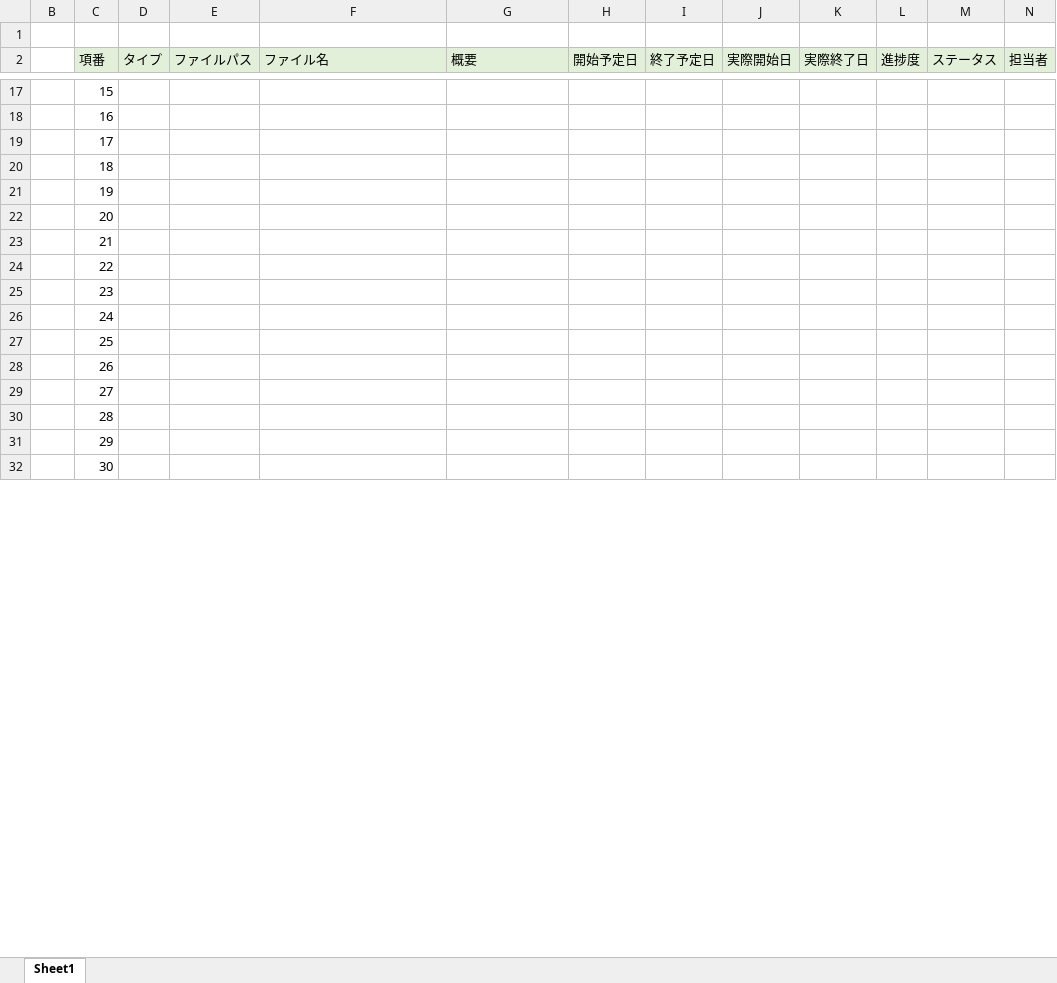
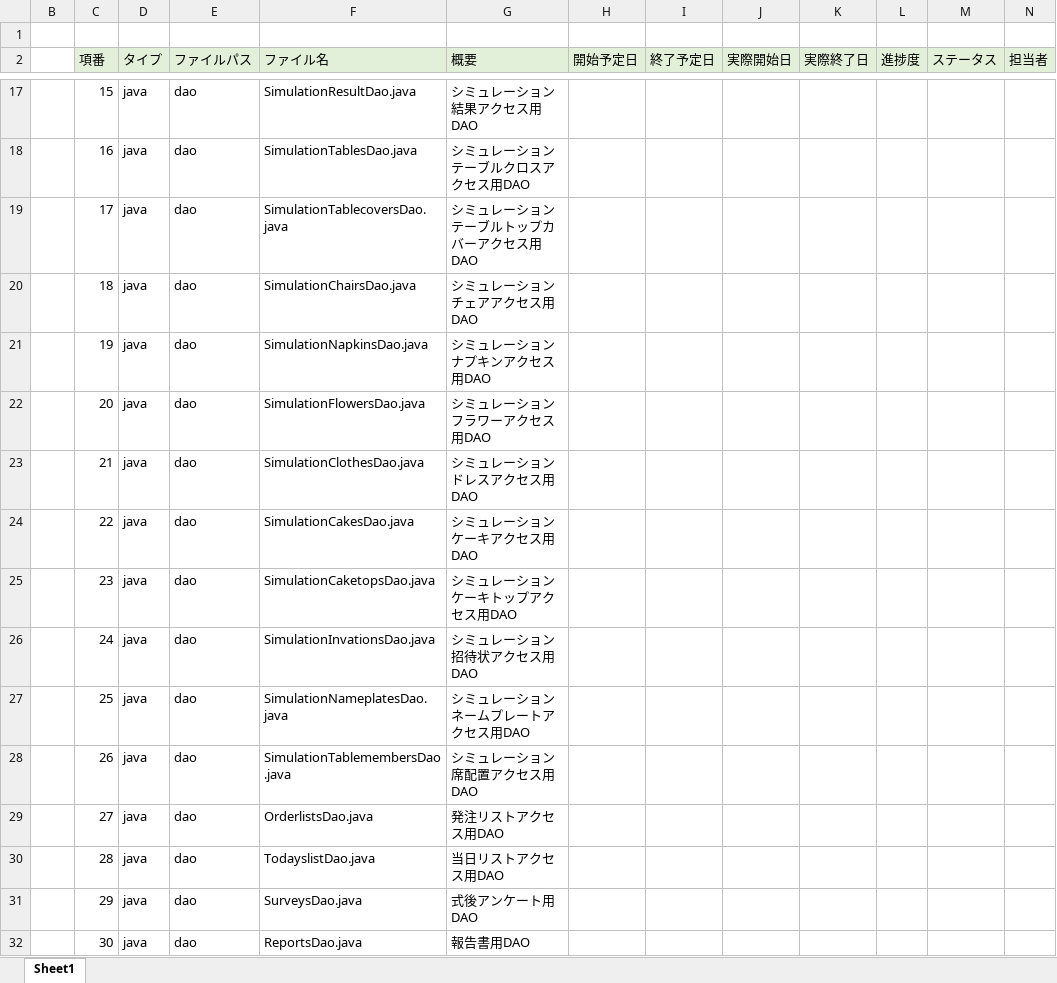
Before and after one commit to plusdojo2024/B3, an Excel workbook: doc/03_内部設計/03_ファイル構成一覧表_B3ビーチサンダル.xlsx, sheet Sheet1, drawn as a sheet; only a part is shown, gaps mark what is left out; values as stored, in another font and other column widths than the file's, no borders; the diff covers the shown part only; the diff names each change by its address in the sheet, - before the commit and + after, or states it on an @@ line.

```diff
--- a/doc/03_内部設計/03_ファイル構成一覧表_B3ビーチサンダル.xlsx (sheet Sheet1)
+++ b/doc/03_内部設計/03_ファイル構成一覧表_B3ビーチサンダル.xlsx (sheet Sheet1)
-D17:D32 (タイプ): (empty)
+D17:D32 (タイプ): java
-E17:E32 (ファイルパス): (empty)
+E17:E32 (ファイルパス): dao
-F17 (ファイル名): (empty)
+F17 (ファイル名): SimulationResultDao.java
-G17 (概要): (empty)
+G17 (概要): シミュレーション結果アクセス用DAO
-F18 (ファイル名): (empty)
+F18 (ファイル名): SimulationTablesDao.java
-G18 (概要): (empty)
+G18 (概要): シミュレーションテーブルクロスアクセス用DAO
-F19 (ファイル名): (empty)
+F19 (ファイル名): SimulationTablecoversDao.java
-G19 (概要): (empty)
+G19 (概要): シミュレーションテーブルトップカバーアクセス用DAO
-F20 (ファイル名): (empty)
+F20 (ファイル名): SimulationChairsDao.java
-G20 (概要): (empty)
+G20 (概要): シミュレーションチェアアクセス用DAO
-F21 (ファイル名): (empty)
+F21 (ファイル名): SimulationNapkinsDao.java
-G21 (概要): (empty)
+G21 (概要): シミュレーションナプキンアクセス用DAO
-F22 (ファイル名): (empty)
+F22 (ファイル名): SimulationFlowersDao.java
-G22 (概要): (empty)
+G22 (概要): シミュレーションフラワーアクセス用DAO
-F23 (ファイル名): (empty)
+F23 (ファイル名): SimulationClothesDao.java
-G23 (概要): (empty)
+G23 (概要): シミュレーションドレスアクセス用DAO
-F24 (ファイル名): (empty)
+F24 (ファイル名): SimulationCakesDao.java
-G24 (概要): (empty)
+G24 (概要): シミュレーションケーキアクセス用DAO
-F25 (ファイル名): (empty)
+F25 (ファイル名): SimulationCaketopsDao.java
-G25 (概要): (empty)
+G25 (概要): シミュレーションケーキトップアクセス用DAO
-F26 (ファイル名): (empty)
+F26 (ファイル名): SimulationInvationsDao.java
-G26 (概要): (empty)
+G26 (概要): シミュレーション招待状アクセス用DAO
-F27 (ファイル名): (empty)
+F27 (ファイル名): SimulationNameplatesDao.java
-G27 (概要): (empty)
+G27 (概要): シミュレーションネームプレートアクセス用DAO
-F28 (ファイル名): (empty)
+F28 (ファイル名): SimulationTablemembersDao.java
-G28 (概要): (empty)
+G28 (概要): シミュレーション席配置アクセス用DAO
-F29 (ファイル名): (empty)
+F29 (ファイル名): OrderlistsDao.java
-G29 (概要): (empty)
+G29 (概要): 発注リストアクセス用DAO
-F30 (ファイル名): (empty)
+F30 (ファイル名): TodayslistDao.java
-G30 (概要): (empty)
+G30 (概要): 当日リストアクセス用DAO
-F31 (ファイル名): (empty)
+F31 (ファイル名): SurveysDao.java
-G31 (概要): (empty)
+G31 (概要): 式後アンケート用DAO
-F32 (ファイル名): (empty)
+F32 (ファイル名): ReportsDao.java
-G32 (概要): (empty)
+G32 (概要): 報告書用DAO
```
Also changed, not shown: 23 added rows and 70 edited cells elsewhere in this sheet, 3 other files.
